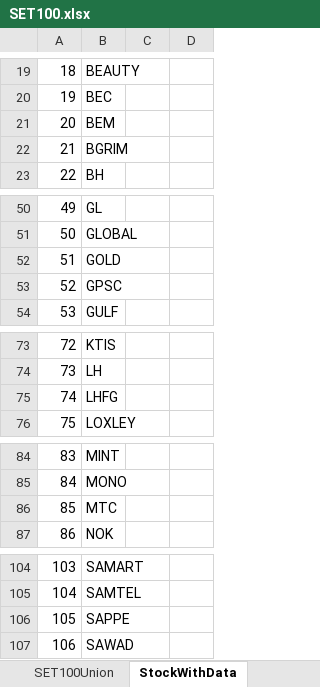
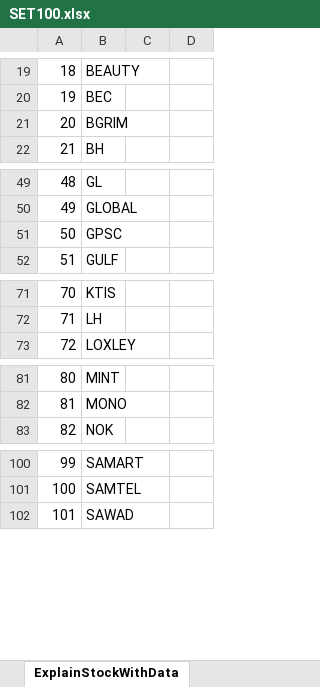
Before and after one commit to chayapan/thesis, an Excel workbook: SET100.xlsx, sheet ExplainStockWithData, drawn as a sheet; only a part is shown, gaps mark what is left out; values as stored, in another font and other column widths than the file's, no borders; removed rows and columns are numbered as before the commit, all else as after; the diff covers the shown part only; the diff names each change by its address in the sheet, - before the commit and + after, or states it on an @@ line.

```diff
--- a/SET100.xlsx (sheet ExplainStockWithData)
+++ b/SET100.xlsx (sheet ExplainStockWithData)
-sheet tab: StockWithData
+sheet tab: ExplainStockWithData
-row 21: 20 | BEM
@@ column A renumbered from row 21 down @@
-row 52: 51 | GOLD
-row 75: 74 | LHFG
-row 86: 85 | MTC
-row 106: 105 | SAPPE
```
Also changed, not shown: 1 edited cell elsewhere in this sheet, sheet UpdateSeq, other sheet tabs.
